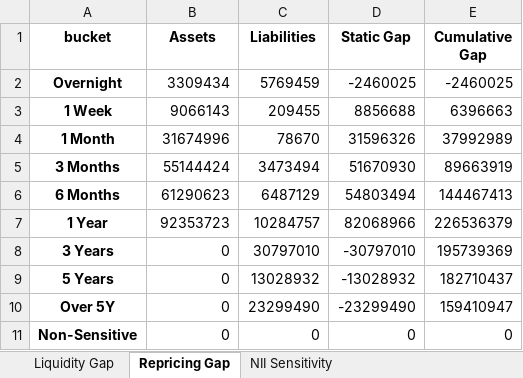
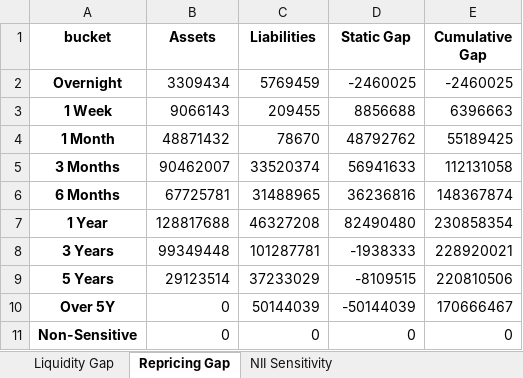
Before and after one commit to Durvesh9/ALM_Gap_Analysis, an Excel workbook: output/alm_gap_report.xlsx, sheet Repricing Gap, drawn as a sheet; values as stored, in another font and other column widths than the file's, no borders; the diff names each change by its address in the sheet, - before the commit and + after, or states it on an @@ line.

```diff
--- a/output/alm_gap_report.xlsx (sheet Repricing Gap)
+++ b/output/alm_gap_report.xlsx (sheet Repricing Gap)
-B4 (Assets): 31674996
+B4 (Assets): 48871432
-D4 (Static Gap): 31596326
+D4 (Static Gap): 48792762
-E4 (Cumulative Gap): 37992989
+E4 (Cumulative Gap): 55189425
-B5 (Assets): 55144424
+B5 (Assets): 90462007
-C5 (Liabilities): 3473494
+C5 (Liabilities): 33520374
-D5 (Static Gap): 51670930
+D5 (Static Gap): 56941633
-E5 (Cumulative Gap): 89663919
+E5 (Cumulative Gap): 112131058
-B6 (Assets): 61290623
+B6 (Assets): 67725781
-C6 (Liabilities): 6487129
+C6 (Liabilities): 31488965
-D6 (Static Gap): 54803494
+D6 (Static Gap): 36236816
-E6 (Cumulative Gap): 144467413
+E6 (Cumulative Gap): 148367874
-B7 (Assets): 92353723
+B7 (Assets): 128817688
-C7 (Liabilities): 10284757
+C7 (Liabilities): 46327208
-D7 (Static Gap): 82068966
+D7 (Static Gap): 82490480
-E7 (Cumulative Gap): 226536379
+E7 (Cumulative Gap): 230858354
-B8 (Assets): 0
+B8 (Assets): 99349448
-C8 (Liabilities): 30797010
+C8 (Liabilities): 101287781
-D8 (Static Gap): -30797010
+D8 (Static Gap): -1938333
-E8 (Cumulative Gap): 195739369
+E8 (Cumulative Gap): 228920021
-B9 (Assets): 0
+B9 (Assets): 29123514
-C9 (Liabilities): 13028932
+C9 (Liabilities): 37233029
-D9 (Static Gap): -13028932
+D9 (Static Gap): -8109515
-E9 (Cumulative Gap): 182710437
+E9 (Cumulative Gap): 220810506
-C10 (Liabilities): 23299490
+C10 (Liabilities): 50144039
-D10 (Static Gap): -23299490
+D10 (Static Gap): -50144039
-E10 (Cumulative Gap): 159410947
+E10 (Cumulative Gap): 170666467
```
Also changed, not shown: sheet Liquidity Gap, sheet NII Sensitivity, 9 other files.
